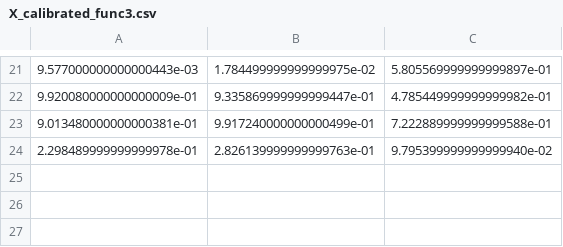
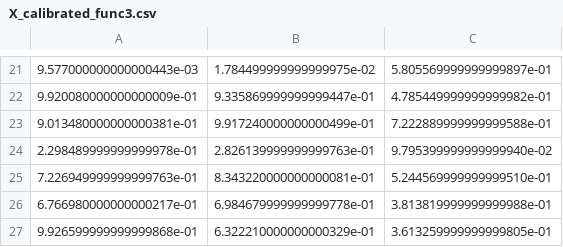
Before and after one commit to marktjones1/Imperial_College_Capstone, a CSV file: data/calibrated_data/X_calibrated_func3.csv, drawn as a sheet; only a part is shown, gaps mark what is left out.

```diff
--- a/data/calibrated_data/X_calibrated_func3.csv
+++ b/data/calibrated_data/X_calibrated_func3.csv
@@ -24 +24,4 @@
 2.298489999999999978e-01,2.826139999999999763e-01,9.795399999999999940e-02
+7.226949999999999763e-01,8.343220000000000081e-01,5.244569999999999510e-01
+6.766980000000000217e-01,6.984679999999999778e-01,3.813819999999999988e-01
+9.926599999999999868e-01,6.322210000000000329e-01,3.613259999999999805e-01
```
Also changed, not shown: data/calibrated_data/X_calibrated_func4.csv, data/calibrated_data/X_calibrated_func5.csv, 13 other files.
